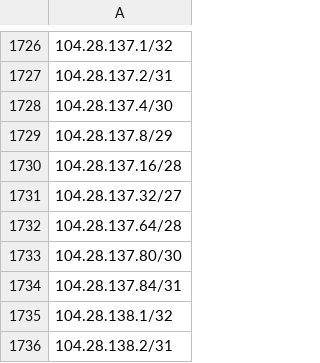
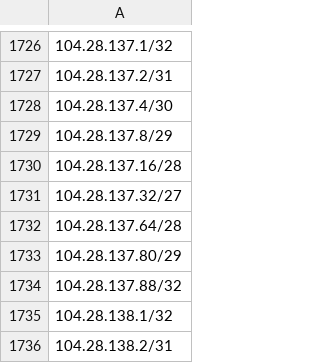
Before and after one commit to verdann/cti-lookups, a CSV file: data/icloud-proxy/icloud-egress-compresscidr-ipv4.csv, drawn as a sheet; only a part is shown, gaps mark what is left out; the diff names each change by its address in the sheet, - before the commit and + after, or states it on an @@ line.

```diff
--- a/data/icloud-proxy/icloud-egress-compresscidr-ipv4.csv
+++ b/data/icloud-proxy/icloud-egress-compresscidr-ipv4.csv
-A1733: 104.28.137.80/30
+A1733: 104.28.137.80/29
-A1734: 104.28.137.84/31
+A1734: 104.28.137.88/32
```
Also changed, not shown: data/icloud-proxy/icloud-egress-compresscidr-ipv6.csv, 3 other files.
